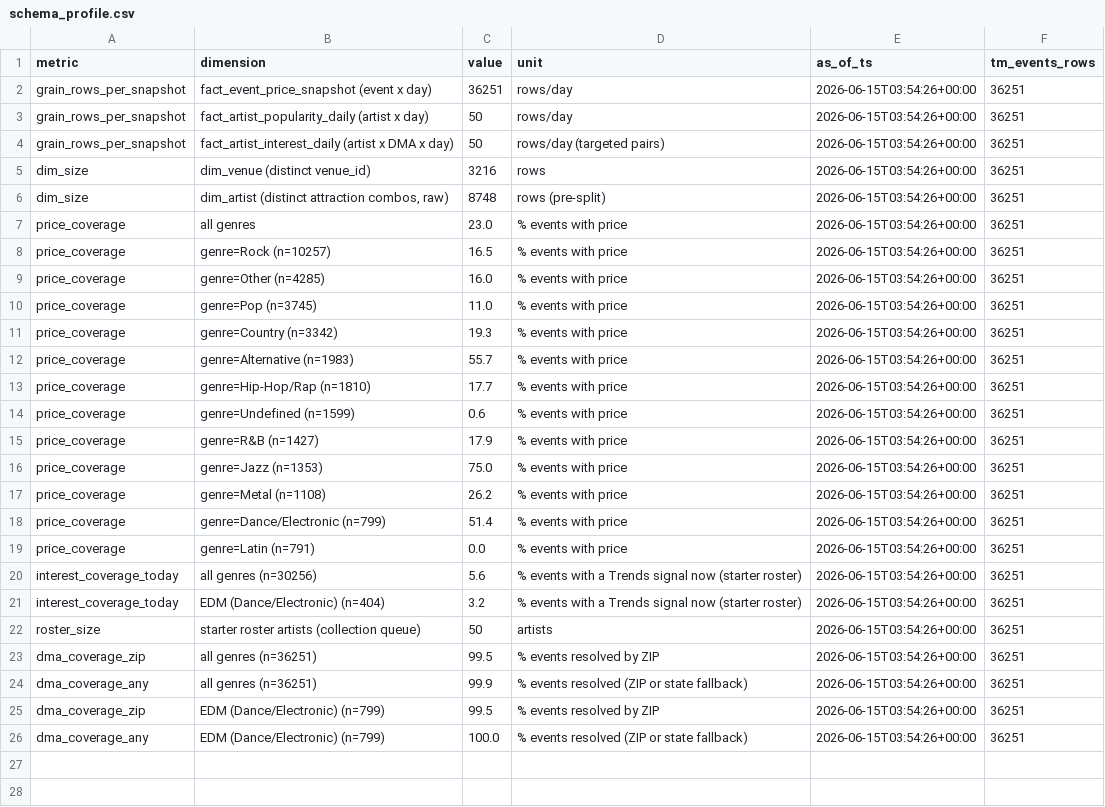
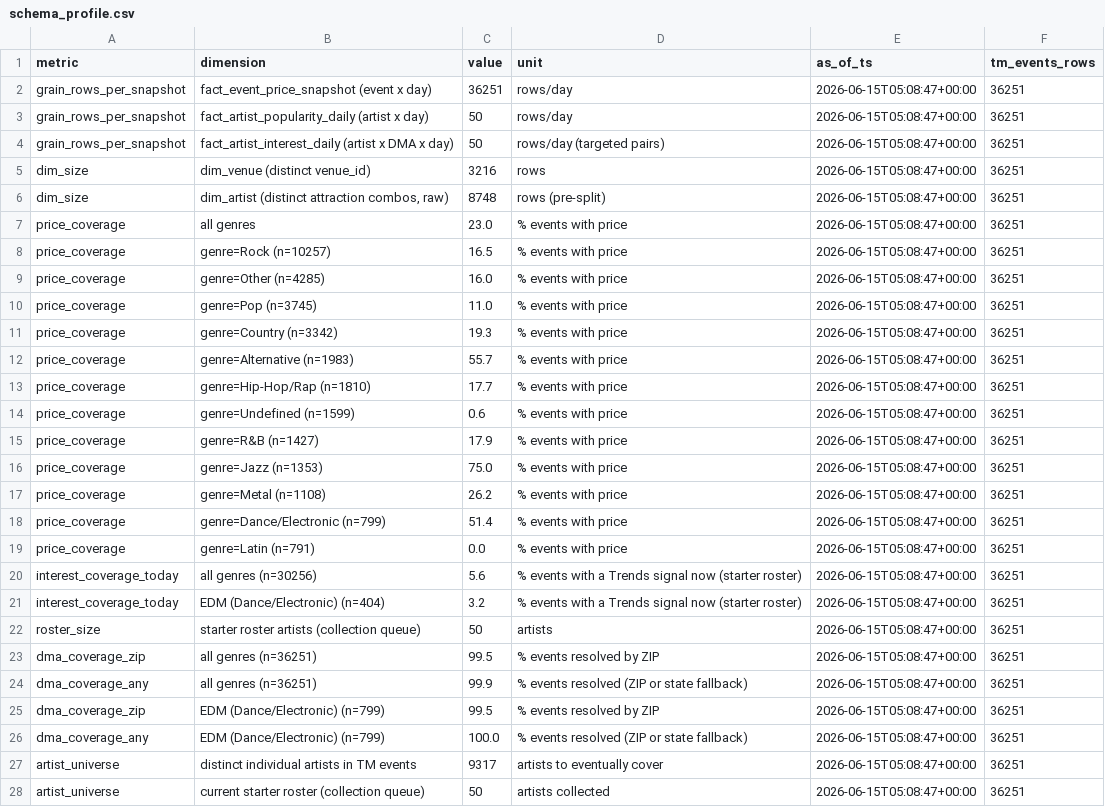
Before and after one commit to nnaderzad/msds683-arch-project, a CSV file: analysis/output/schema_profile.csv, drawn as a sheet; only a part is shown; the diff covers the shown part only.

Commit message:
analysis: track artist-universe coverage gap (9,317 vs 50)
Add profile_artist_universe to the profiler: distinct individual artists in TM
events (splitting pipe-delimited lineups) vs the starter roster, with coverage %.
Surfaces that interest/popularity coverage is throughput-bound (Trends/YouTube
rate limits), so the roster is a permanent prioritization queue and adding
smaller-show sources widens the gap. Reflected in the pitch scale story + QnA.

```diff
--- a/analysis/output/schema_profile.csv
+++ b/analysis/output/schema_profile.csv
@@ -1,26 +1,28 @@
 metric,dimension,value,unit,as_of_ts,tm_events_rows
-grain_rows_per_snapshot,fact_event_price_snapshot (event x day),36251,rows/day,2026-06-15T03:54:26+00:00,36251
-grain_rows_per_snapshot,fact_artist_popularity_daily (artist x day),50,rows/day,2026-06-15T03:54:26+00:00,36251
-grain_rows_per_snapshot,fact_artist_interest_daily (artist x DMA x day),50,rows/day (targeted pairs),2026-06-15T03:54:26+00:00,36251
-dim_size,dim_venue (distinct venue_id),3216,rows,2026-06-15T03:54:26+00:00,36251
-dim_size,"dim_artist (distinct attraction combos, raw)",8748,rows (pre-split),2026-06-15T03:54:26+00:00,36251
-price_coverage,all genres,23.0,% events with price,2026-06-15T03:54:26+00:00,36251
-price_coverage,genre=Rock (n=10257),16.5,% events with price,2026-06-15T03:54:26+00:00,36251
-price_coverage,genre=Other (n=4285),16.0,% events with price,2026-06-15T03:54:26+00:00,36251
-price_coverage,genre=Pop (n=3745),11.0,% events with price,2026-06-15T03:54:26+00:00,36251
-price_coverage,genre=Country (n=3342),19.3,% events with price,2026-06-15T03:54:26+00:00,36251
-price_coverage,genre=Alternative (n=1983),55.7,% events with price,2026-06-15T03:54:26+00:00,36251
-price_coverage,genre=Hip-Hop/Rap (n=1810),17.7,% events with price,2026-06-15T03:54:26+00:00,36251
-price_coverage,genre=Undefined (n=1599),0.6,% events with price,2026-06-15T03:54:26+00:00,36251
-price_coverage,genre=R&B (n=1427),17.9,% events with price,2026-06-15T03:54:26+00:00,36251
-price_coverage,genre=Jazz (n=1353),75.0,% events with price,2026-06-15T03:54:26+00:00,36251
-price_coverage,genre=Metal (n=1108),26.2,% events with price,2026-06-15T03:54:26+00:00,36251
-price_coverage,genre=Dance/Electronic (n=799),51.4,% events with price,2026-06-15T03:54:26+00:00,36251
-price_coverage,genre=Latin (n=791),0.0,% events with price,2026-06-15T03:54:26+00:00,36251
-interest_coverage_today,all genres (n=30256),5.6,% events with a Trends signal now (starter roster),2026-06-15T03:54:26+00:00,36251
-interest_coverage_today,EDM (Dance/Electronic) (n=404),3.2,% events with a Trends signal now (starter roster),2026-06-15T03:54:26+00:00,36251
-roster_size,starter roster artists (collection queue),50,artists,2026-06-15T03:54:26+00:00,36251
-dma_coverage_zip,all genres (n=36251),99.5,% events resolved by ZIP,2026-06-15T03:54:26+00:00,36251
-dma_coverage_any,all genres (n=36251),99.9,% events resolved (ZIP or state fallback),2026-06-15T03:54:26+00:00,36251
-dma_coverage_zip,EDM (Dance/Electronic) (n=799),99.5,% events resolved by ZIP,2026-06-15T03:54:26+00:00,36251
-dma_coverage_any,EDM (Dance/Electronic) (n=799),100.0,% events resolved (ZIP or state fallback),2026-06-15T03:54:26+00:00,36251
+grain_rows_per_snapshot,fact_event_price_snapshot (event x day),36251,rows/day,2026-06-15T05:08:47+00:00,36251
+grain_rows_per_snapshot,fact_artist_popularity_daily (artist x day),50,rows/day,2026-06-15T05:08:47+00:00,36251
+grain_rows_per_snapshot,fact_artist_interest_daily (artist x DMA x day),50,rows/day (targeted pairs),2026-06-15T05:08:47+00:00,36251
+dim_size,dim_venue (distinct venue_id),3216,rows,2026-06-15T05:08:47+00:00,36251
+dim_size,"dim_artist (distinct attraction combos, raw)",8748,rows (pre-split),2026-06-15T05:08:47+00:00,36251
+price_coverage,all genres,23.0,% events with price,2026-06-15T05:08:47+00:00,36251
+price_coverage,genre=Rock (n=10257),16.5,% events with price,2026-06-15T05:08:47+00:00,36251
+price_coverage,genre=Other (n=4285),16.0,% events with price,2026-06-15T05:08:47+00:00,36251
+price_coverage,genre=Pop (n=3745),11.0,% events with price,2026-06-15T05:08:47+00:00,36251
+price_coverage,genre=Country (n=3342),19.3,% events with price,2026-06-15T05:08:47+00:00,36251
+price_coverage,genre=Alternative (n=1983),55.7,% events with price,2026-06-15T05:08:47+00:00,36251
+price_coverage,genre=Hip-Hop/Rap (n=1810),17.7,% events with price,2026-06-15T05:08:47+00:00,36251
+price_coverage,genre=Undefined (n=1599),0.6,% events with price,2026-06-15T05:08:47+00:00,36251
+price_coverage,genre=R&B (n=1427),17.9,% events with price,2026-06-15T05:08:47+00:00,36251
+price_coverage,genre=Jazz (n=1353),75.0,% events with price,2026-06-15T05:08:47+00:00,36251
+price_coverage,genre=Metal (n=1108),26.2,% events with price,2026-06-15T05:08:47+00:00,36251
+price_coverage,genre=Dance/Electronic (n=799),51.4,% events with price,2026-06-15T05:08:47+00:00,36251
+price_coverage,genre=Latin (n=791),0.0,% events with price,2026-06-15T05:08:47+00:00,36251
+interest_coverage_today,all genres (n=30256),5.6,% events with a Trends signal now (starter roster),2026-06-15T05:08:47+00:00,36251
+interest_coverage_today,EDM (Dance/Electronic) (n=404),3.2,% events with a Trends signal now (starter roster),2026-06-15T05:08:47+00:00,36251
+roster_size,starter roster artists (collection queue),50,artists,2026-06-15T05:08:47+00:00,36251
+dma_coverage_zip,all genres (n=36251),99.5,% events resolved by ZIP,2026-06-15T05:08:47+00:00,36251
+dma_coverage_any,all genres (n=36251),99.9,% events resolved (ZIP or state fallback),2026-06-15T05:08:47+00:00,36251
+dma_coverage_zip,EDM (Dance/Electronic) (n=799),99.5,% events resolved by ZIP,2026-06-15T05:08:47+00:00,36251
+dma_coverage_any,EDM (Dance/Electronic) (n=799),100.0,% events resolved (ZIP or state fallback),2026-06-15T05:08:47+00:00,36251
+artist_universe,distinct individual artists in TM events,9317,artists to eventually cover,2026-06-15T05:08:47+00:00,36251
+artist_universe,current starter roster (collection queue),50,artists collected,2026-06-15T05:08:47+00:00,36251
```
Also changed, not shown: 1 added row elsewhere in this file, 4 other files.
